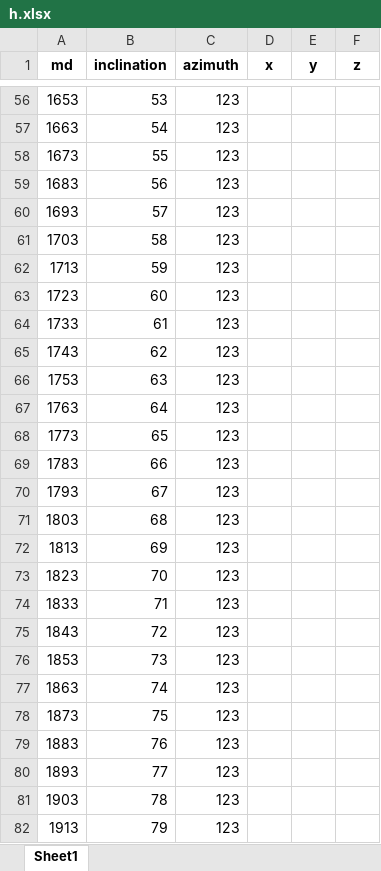
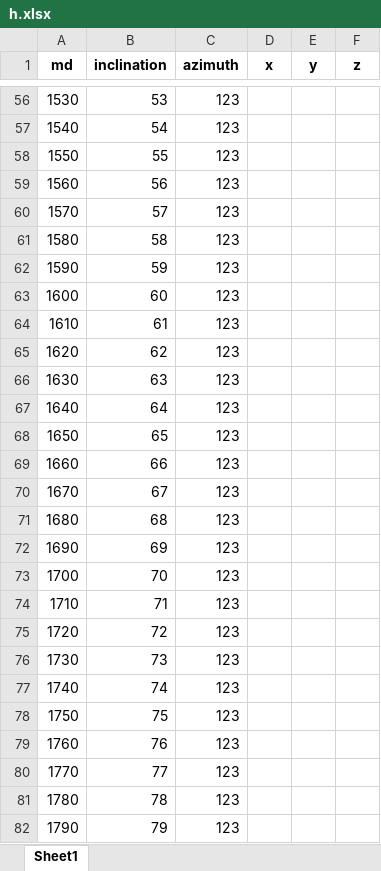
Before and after one commit to saypinkx/ScientificResearch, an Excel workbook: types/h.xlsx, sheet Sheet1, drawn as a sheet; only a part is shown, gaps mark what is left out; values as stored, in another font and other column widths than the file's, no borders; the diff covers the shown part only; the diff names each change by its address in the sheet, - before the commit and + after, or states it on an @@ line.

```diff
--- a/types/h.xlsx (sheet Sheet1)
+++ b/types/h.xlsx (sheet Sheet1)
-A56 (md): 1653
+A56 (md): 1530
-A57 (md): 1663
+A57 (md): 1540
-A58 (md): 1673
+A58 (md): 1550
-A59 (md): 1683
+A59 (md): 1560
-A60 (md): 1693
+A60 (md): 1570
-A61 (md): 1703
+A61 (md): 1580
-A62 (md): 1713
+A62 (md): 1590
-A63 (md): 1723
+A63 (md): 1600
-A64 (md): 1733
+A64 (md): 1610
-A65 (md): 1743
+A65 (md): 1620
-A66 (md): 1753
+A66 (md): 1630
-A67 (md): 1763
+A67 (md): 1640
-A68 (md): 1773
+A68 (md): 1650
-A69 (md): 1783
+A69 (md): 1660
-A70 (md): 1793
+A70 (md): 1670
-A71 (md): 1803
+A71 (md): 1680
-A72 (md): 1813
+A72 (md): 1690
-A73 (md): 1823
+A73 (md): 1700
-A74 (md): 1833
+A74 (md): 1710
-A75 (md): 1843
+A75 (md): 1720
-A76 (md): 1853
+A76 (md): 1730
-A77 (md): 1863
+A77 (md): 1740
-A78 (md): 1873
+A78 (md): 1750
-A79 (md): 1883
+A79 (md): 1760
-A80 (md): 1893
+A80 (md): 1770
-A81 (md): 1903
+A81 (md): 1780
-A82 (md): 1913
+A82 (md): 1790
```
Also changed, not shown: 69 edited cells elsewhere in this sheet, 10 other files.
